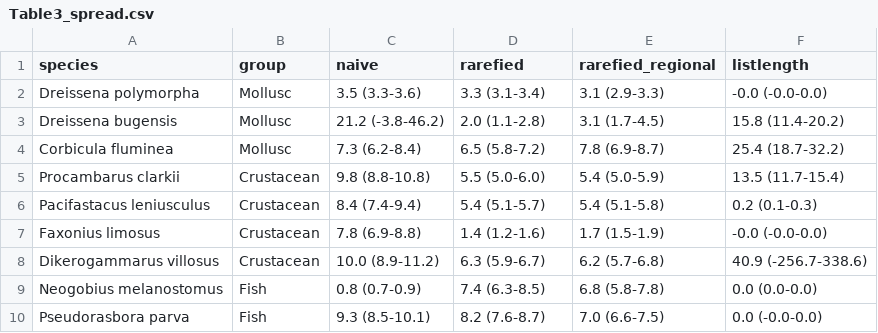
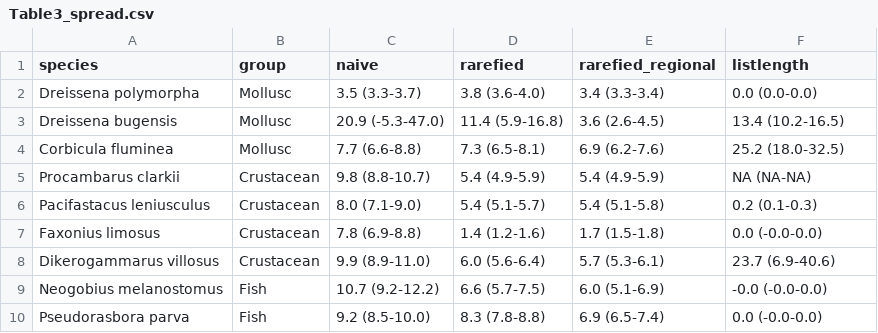
Before and after one commit to IsmaSA/Spread.vs.Detection, a CSV file: output/tables/Table3_spread.csv, drawn as a sheet; only a part is shown; the diff covers the shown part only.

```diff
--- a/output/tables/Table3_spread.csv
+++ b/output/tables/Table3_spread.csv
@@ -1,10 +1,10 @@
 species,group,naive,rarefied,rarefied_regional,listlength
-Dreissena polymorpha,Mollusc,3.5 (3.3-3.6),3.3 (3.1-3.4),3.1 (2.9-3.3),-0.0 (-0.0-0.0)
-Dreissena bugensis,Mollusc,21.2 (-3.8-46.2),2.0 (1.1-2.8),3.1 (1.7-4.5),15.8 (11.4-20.2)
-Corbicula fluminea,Mollusc,7.3 (6.2-8.4),6.5 (5.8-7.2),7.8 (6.9-8.7),25.4 (18.7-32.2)
-Procambarus clarkii,Crustacean,9.8 (8.8-10.8),5.5 (5.0-6.0),5.4 (5.0-5.9),13.5 (11.7-15.4)
-Pacifastacus leniusculus,Crustacean,8.4 (7.4-9.4),5.4 (5.1-5.7),5.4 (5.1-5.8),0.2 (0.1-0.3)
-Faxonius limosus,Crustacean,7.8 (6.9-8.8),1.4 (1.2-1.6),1.7 (1.5-1.9),-0.0 (-0.0-0.0)
-Dikerogammarus villosus,Crustacean,10.0 (8.9-11.2),6.3 (5.9-6.7),6.2 (5.7-6.8),40.9 (-256.7-338.6)
-Neogobius melanostomus,Fish,0.8 (0.7-0.9),7.4 (6.3-8.5),6.8 (5.8-7.8),0.0 (0.0-0.0)
-Pseudorasbora parva,Fish,9.3 (8.5-10.1),8.2 (7.6-8.7),7.0 (6.6-7.5),0.0 (-0.0-0.0)
+Dreissena polymorpha,Mollusc,3.5 (3.3-3.7),3.8 (3.6-4.0),3.4 (3.3-3.4),0.0 (0.0-0.0)
+Dreissena bugensis,Mollusc,20.9 (-5.3-47.0),11.4 (5.9-16.8),3.6 (2.6-4.5),13.4 (10.2-16.5)
+Corbicula fluminea,Mollusc,7.7 (6.6-8.8),7.3 (6.5-8.1),6.9 (6.2-7.6),25.2 (18.0-32.5)
+Procambarus clarkii,Crustacean,9.8 (8.8-10.7),5.4 (4.9-5.9),5.4 (4.9-5.9),NA (NA-NA)
+Pacifastacus leniusculus,Crustacean,8.0 (7.1-9.0),5.4 (5.1-5.7),5.4 (5.1-5.8),0.2 (0.1-0.3)
+Faxonius limosus,Crustacean,7.8 (6.9-8.8),1.4 (1.2-1.6),1.7 (1.5-1.8),0.0 (-0.0-0.0)
+Dikerogammarus villosus,Crustacean,9.9 (8.9-11.0),6.0 (5.6-6.4),5.7 (5.3-6.1),23.7 (6.9-40.6)
+Neogobius melanostomus,Fish,10.7 (9.2-12.2),6.6 (5.7-7.5),6.0 (5.1-6.9),-0.0 (-0.0-0.0)
+Pseudorasbora parva,Fish,9.2 (8.5-10.0),8.3 (7.8-8.8),6.9 (6.5-7.4),0.0 (-0.0-0.0)
```
Also changed, not shown: 18 edited cells elsewhere in this file, output/tables/bias_summary.csv, output/tables/method_agreement.csv, 22 other files.
